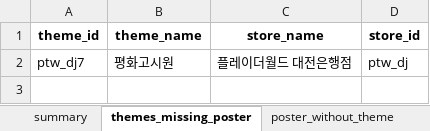
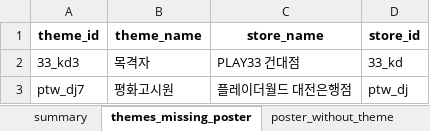
Before and after one commit to b0kt2a/BOKTEA_RSVN, an Excel workbook: poster_compare.xlsx, sheet themes_missing_poster, drawn as a sheet; values as stored, in another font and other column widths than the file's, no borders; the diff names each change by its address in the sheet, - before the commit and + after, or states it on an @@ line.

```diff
--- a/poster_compare.xlsx (sheet themes_missing_poster)
+++ b/poster_compare.xlsx (sheet themes_missing_poster)
+row 2: 33_kd3 | 목격자 | PLAY33 건대점 | 33_kd
```
Also changed, not shown: sheet summary, store_compare.xlsx, stores.xlsx, 6 other files.
